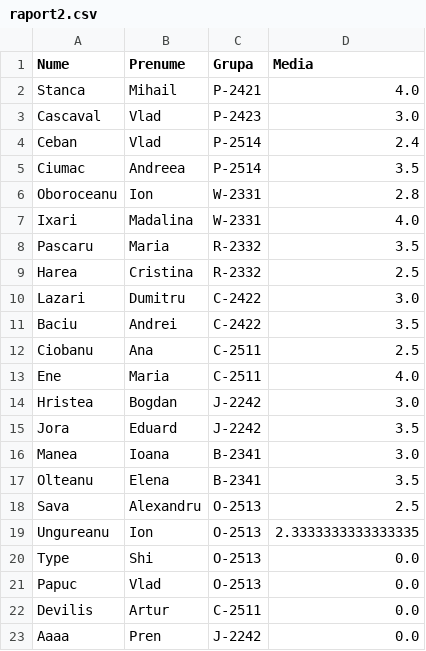
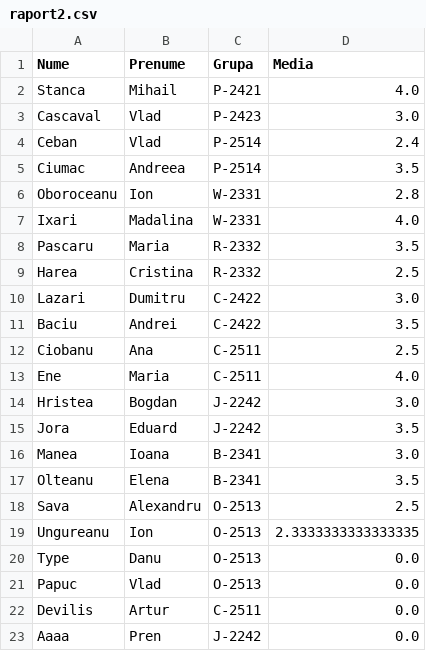
Before and after one commit to CoffeDino3/Aplicatie-registru, a CSV file: raport2.csv, drawn as a sheet.

```diff
--- a/raport2.csv
+++ b/raport2.csv
@@ -19,3 +19,3 @@ Sava,Alexandru,O-2513,2.5
 Ungureanu,Ion,O-2513,2.3333333333333335
-Type,Shi,O-2513,0.0
+Type,Danu,O-2513,0.0
 Papuc,Vlad,O-2513,0.0
```
Also changed, not shown: raport1.csv, 8 other files.
